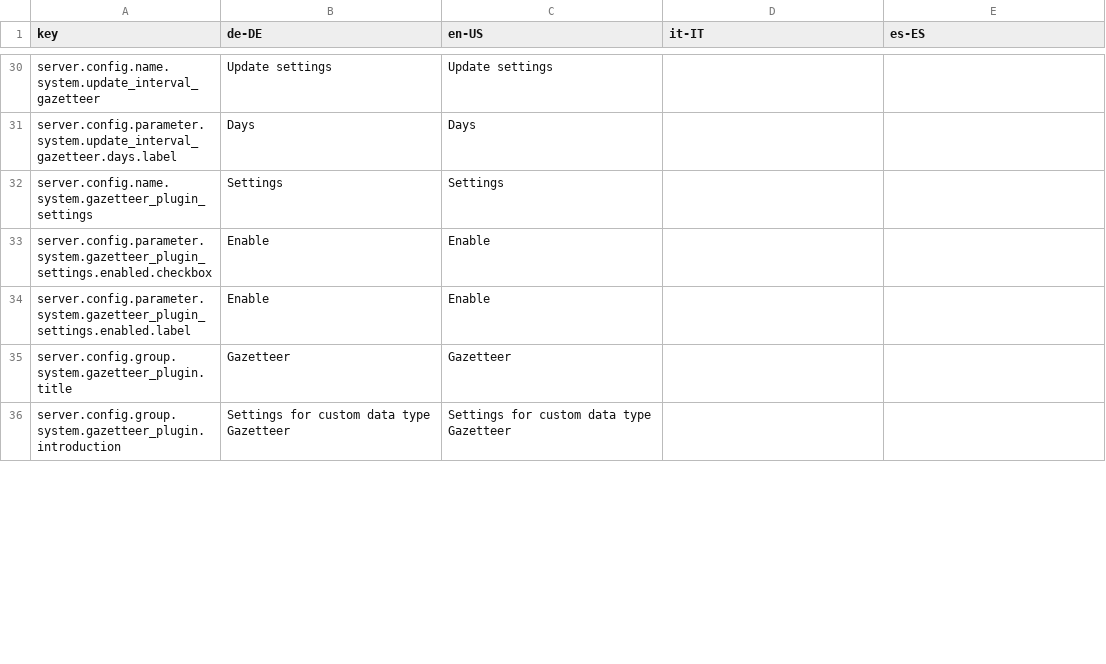
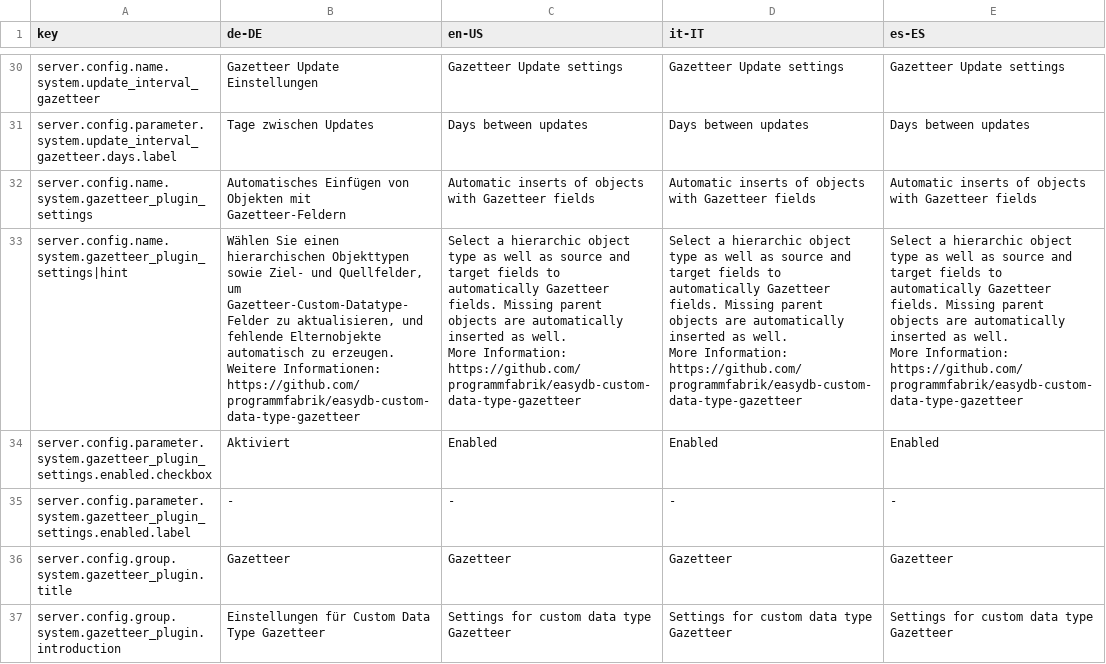
Before and after one commit to programmfabrik/easydb-custom-data-type-gazetteer, a CSV file: l10n/custom-data-type-gazetteer.csv, drawn as a sheet; only a part is shown, gaps mark what is left out; removed rows and columns are numbered as before the commit, all else as after; ↵ is a line break in a cell; the diff covers the shown part only; the diff names each change by its address in the sheet, - before the commit and + after, or states it on an @@ line.

Commit message:
new server plugin to update and insert hierarchic objects with gazetteer fields; see #52454

```diff
--- a/l10n/custom-data-type-gazetteer.csv
+++ b/l10n/custom-data-type-gazetteer.csv
-B30 (de-DE): Update settings
+B30 (de-DE): Gazetteer Update Einstellungen
-C30 (en-US): Update settings
+C30 (en-US): Gazetteer Update settings
-D30 (it-IT): (empty)
+D30 (it-IT): Gazetteer Update settings
-E30 (es-ES): (empty)
+E30 (es-ES): Gazetteer Update settings
-row 31: server.config.parameter.system.update_interval_gazetteer.days.label | Days | Days
-row 32: server.config.name.system.gazetteer_plugin_settings | Settings | Settings
+row 31: server.config.parameter.system.update_interval_gazetteer.days.label | Tage zwischen Updates | Days between updates | Days between updates | Days between updates
+row 32: server.config.name.system.gazetteer_plugin_settings | Automatisches Einfügen von Objekten mit Gazetteer-Feldern | Automatic inserts of objects with Gazetteer fields | Automatic inserts of objects with Gazetteer fields | Automatic inserts of objects with Gazetteer fields
+row 33: server.config.name.system.gazetteer_plugin_settings|hint | Wählen Sie einen hierarchischen Objekttypen sowie Ziel- und Quellfelder, um Gazetteer-Custom-Datatype-Felder zu aktualisieren, und fehlende Elternobjekte automatisch zu erzeugen. ↵ Weitere Informationen: https://github.com/programmfabrik/easydb-custom-data-type-gazetteer | Select a hierarchic object type as well as source and target fields to automatically Gazetteer fields. Missing parent objects are automatically inserted as well. ↵ More Information: https://github.com/programmfabrik/easydb-custom-data-type-gazetteer | Select a hierarchic object type as well as source and target fields to automatically Gazetteer fields. Missing parent objects are automatically inserted as well. ↵ More Information: https://github.com/programmfabrik/easydb-custom-data-type-gazetteer | Select a hierarchic object type as well as source and target fields to automatically Gazetteer fields. Missing parent objects are automatically inserted as well. ↵ More Information: https://github.com/programmfabrik/easydb-custom-data-type-gazetteer
-B34 (de-DE): Enable
+B34 (de-DE): Aktiviert
-C34 (en-US): Enable
+C34 (en-US): Enabled
-D34 (it-IT): (empty)
+D34 (it-IT): Enabled
-E34 (es-ES): (empty)
+E34 (es-ES): Enabled
-row 34: server.config.parameter.system.gazetteer_plugin_settings.enabled.label | Enable | Enable
+row 35: server.config.parameter.system.gazetteer_plugin_settings.enabled.label | - | - | - | -
-D36 (it-IT): (empty)
+D36 (it-IT): Gazetteer
-E36 (es-ES): (empty)
+E36 (es-ES): Gazetteer
-B37 (de-DE): Settings for custom data type Gazetteer
+B37 (de-DE): Einstellungen für Custom Data Type Gazetteer
-D37 (it-IT): (empty)
+D37 (it-IT): Settings for custom data type Gazetteer
-E37 (es-ES): (empty)
+E37 (es-ES): Settings for custom data type Gazetteer
```
Also changed, not shown: 11 added rows, 2 removed rows and 30 edited cells elsewhere in this file, 3 other files.
